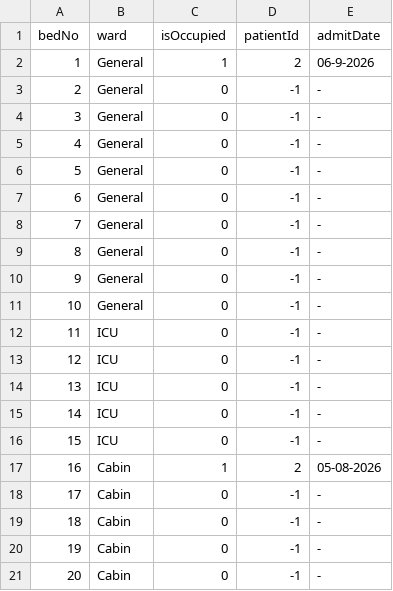
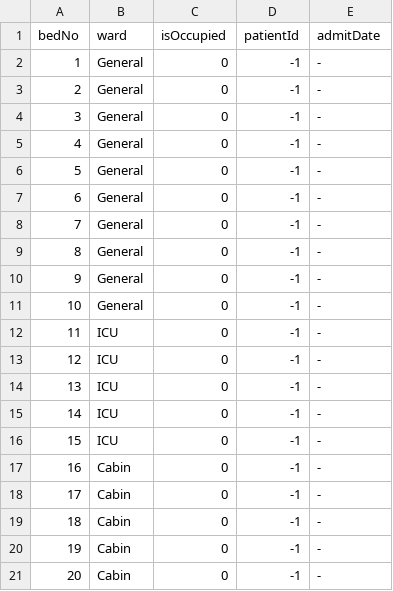
Before and after one commit to mkrafiul13453/health_care_management, a CSV file: beds.csv, drawn as a sheet.

```diff
--- a/beds.csv
+++ b/beds.csv
@@ -1,3 +1,3 @@
 bedNo,ward,isOccupied,patientId,admitDate
-1,General,1,2,06-9-2026
+1,General,0,-1,-
 2,General,0,-1,-
@@ -16,3 +16,3 @@ bedNo,ward,isOccupied,patientId,admitDate
 15,ICU,0,-1,-
-16,Cabin,1,2,05-08-2026
+16,Cabin,0,-1,-
 17,Cabin,0,-1,-
```
Also changed, not shown: 14 other files.
